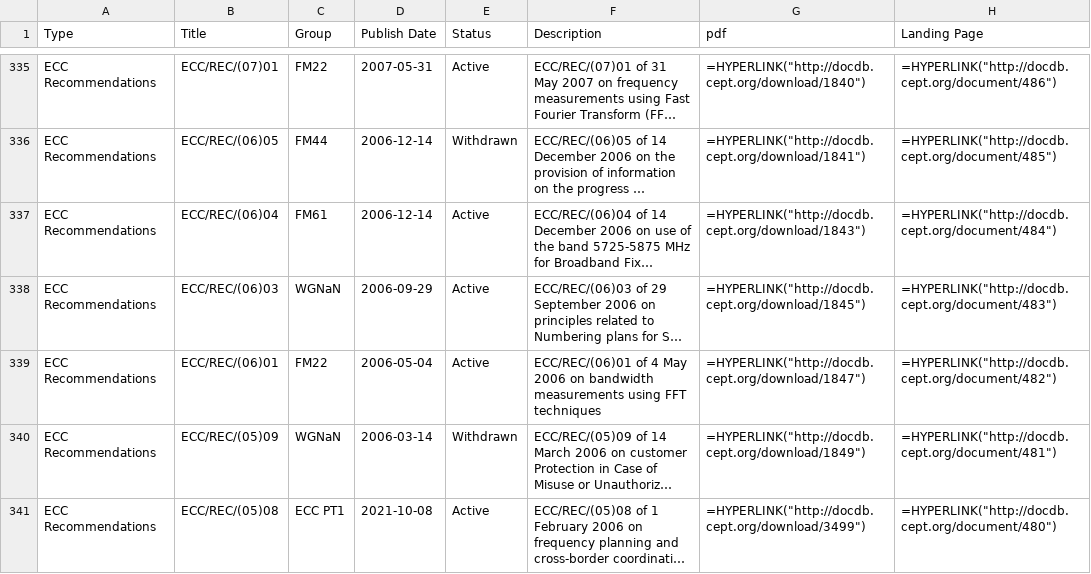
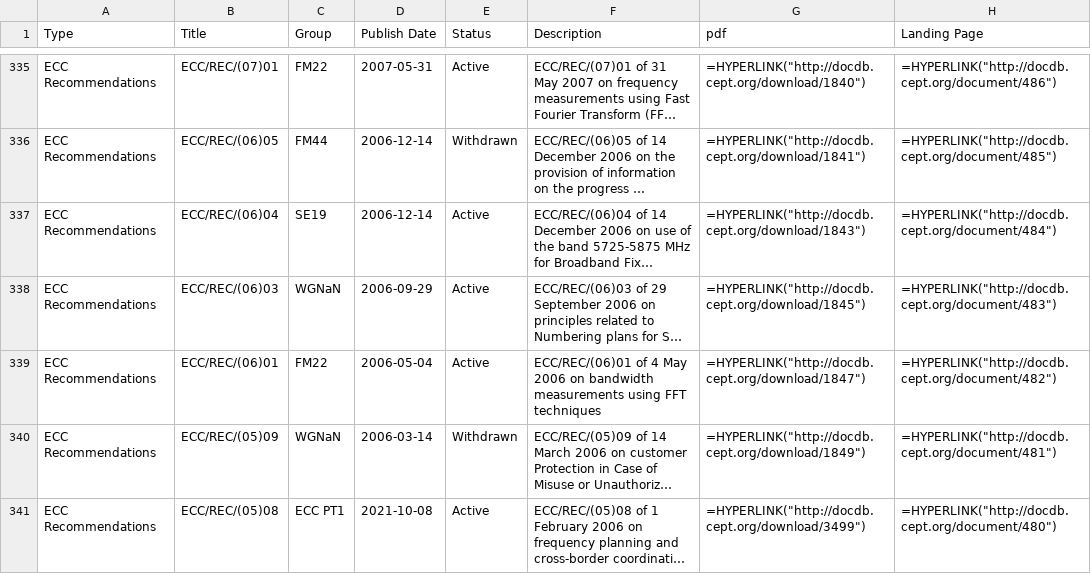
Before and after one commit to cdp224/EFISTools, a CSV file: src/LATEST_docDB.csv, drawn as a sheet; only a part is shown, gaps mark what is left out; long unchanged cells end in …; the diff names each change by its address in the sheet, - before the commit and + after, or states it on an @@ line.

Commit message:
Latest docdb changes

```diff
--- a/src/LATEST_docDB.csv
+++ b/src/LATEST_docDB.csv
-C337 (Group): FM61
+C337 (Group): SE19
```
Also changed, not shown: 1 other file.
